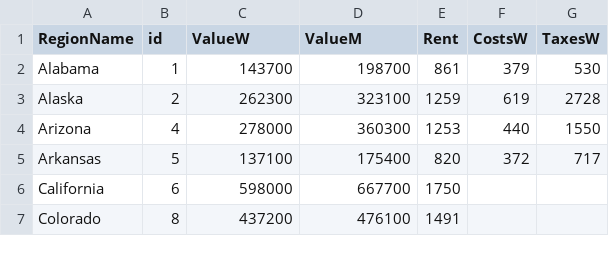
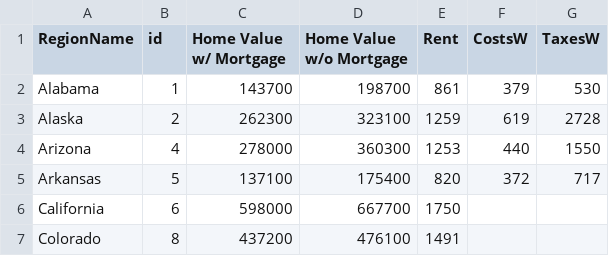
Before and after one commit to epperann/testing, a CSV file: realestate.csv, drawn as a sheet; only a part is shown.

Commit message:
Update realestate.csv

```diff
--- a/realestate.csv
+++ b/realestate.csv
@@ -1,2 +1,2 @@
-RegionName,id,ValueW,ValueM,Rent,CostsW,TaxesW
+RegionName,id,Home Value w/ Mortgage,Home Value w/o Mortgage,Rent,CostsW,TaxesW
 Alabama,1,143700,198700,861,379,530
```
